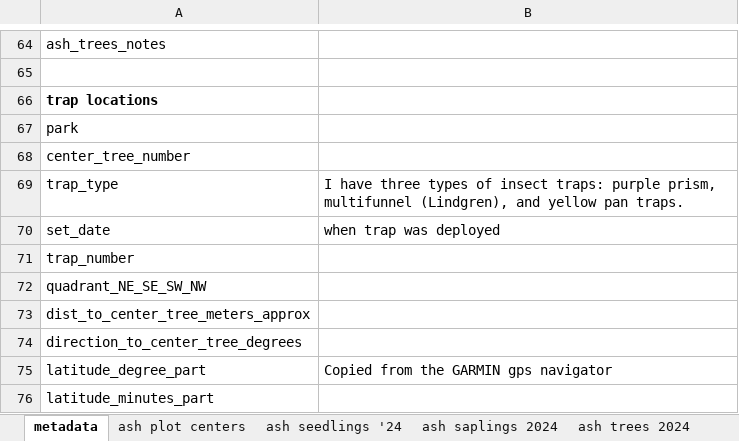
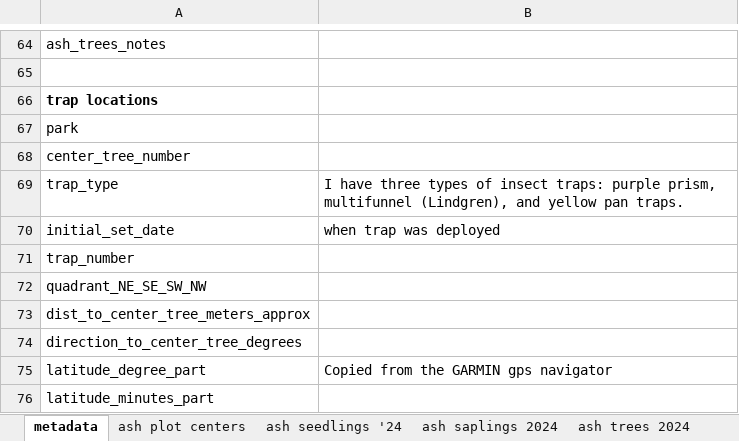
Before and after one commit to KPerryLab/EAB_Michigan_2024_2025, an Excel workbook: EAB_Michigan_2024_data.xlsx, sheet metadata, drawn as a sheet; only a part is shown, gaps mark what is left out; values as stored, in another font and other column widths than the file's, no borders; the diff names each change by its address in the sheet, - before the commit and + after, or states it on an @@ line.

```diff
--- a/EAB_Michigan_2024_data.xlsx (sheet metadata)
+++ b/EAB_Michigan_2024_data.xlsx (sheet metadata)
-A70: set_date
+A70: initial_set_date
```
Also changed, not shown: sheet ash trees 2024, sheet EAB trap collection, sheet trap locations, other sheet tabs.
